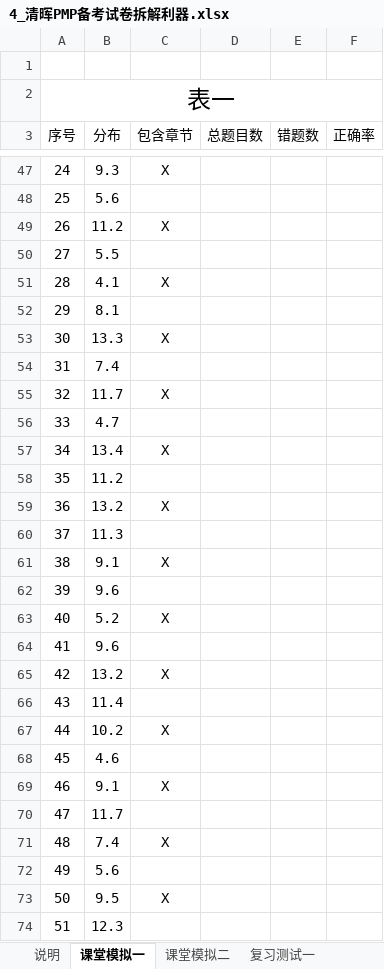
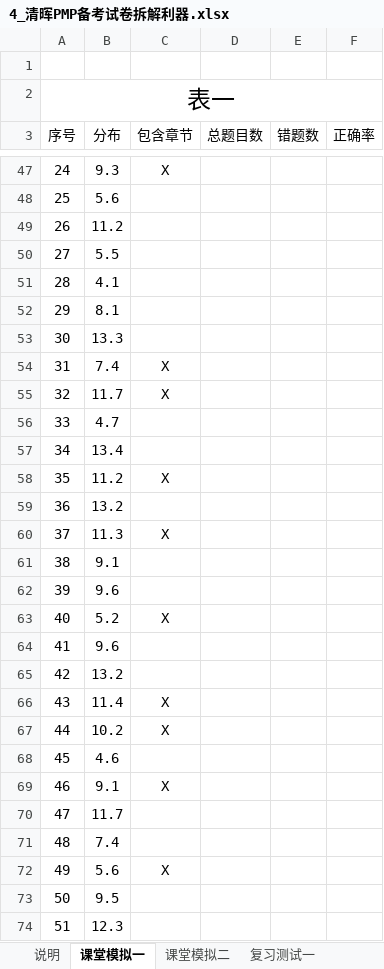
Before and after one commit to Zhengchaoqiang/PMP, an Excel workbook: 4_清晖PMP备考试卷拆解利器.xlsx, sheet 课堂模拟一, drawn as a sheet; only a part is shown, gaps mark what is left out; values as stored, in another font and other column widths than the file's, no borders; the diff covers the shown part only; the diff names each change by its address in the sheet, - before the commit and + after, or states it on an @@ line.

```diff
--- a/4_清晖PMP备考试卷拆解利器.xlsx (sheet 课堂模拟一)
+++ b/4_清晖PMP备考试卷拆解利器.xlsx (sheet 课堂模拟一)
-C49 (包含章节): X
+C49 (包含章节): (empty)
-C51 (包含章节): X
+C51 (包含章节): (empty)
-C53 (包含章节): X
+C53 (包含章节): (empty)
-C54 (包含章节): (empty)
+C54 (包含章节): X
-C57 (包含章节): X
+C57 (包含章节): (empty)
-C58 (包含章节): (empty)
+C58 (包含章节): X
-C59 (包含章节): X
+C59 (包含章节): (empty)
-C60 (包含章节): (empty)
+C60 (包含章节): X
-C61 (包含章节): X
+C61 (包含章节): (empty)
-C65 (包含章节): X
+C65 (包含章节): (empty)
-C66 (包含章节): (empty)
+C66 (包含章节): X
-C71 (包含章节): X
+C71 (包含章节): (empty)
-C72 (包含章节): (empty)
+C72 (包含章节): X
-C73 (包含章节): X
+C73 (包含章节): (empty)
```
Also changed, not shown: 1 added row, 1 removed row and 112 edited cells elsewhere in this sheet, 1 other file.
